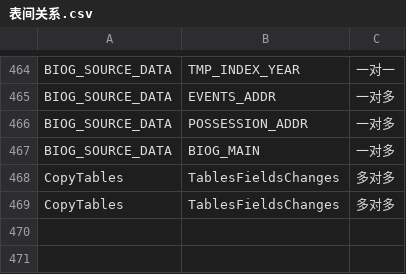
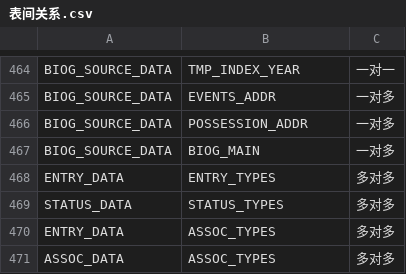
Before and after one commit to PKUfudawei/BigData, a CSV file: 大数据分析计算机基础/homework/final/表间关系.csv, drawn as a sheet; only a part is shown, gaps mark what is left out.

```diff
--- a/大数据分析计算机基础/homework/final/表间关系.csv
+++ b/大数据分析计算机基础/homework/final/表间关系.csv
@@ -467,3 +467,5 @@ BIOG_SOURCE_DATA,POSSESSION_ADDR,一对多
 BIOG_SOURCE_DATA,BIOG_MAIN,一对多
-CopyTables,TablesFieldsChanges,多对多
-CopyTables,TablesFieldsChanges,多对多
+ENTRY_DATA,ENTRY_TYPES,多对多
+STATUS_DATA,STATUS_TYPES,多对多
+ENTRY_DATA,ASSOC_TYPES,多对多
+ASSOC_DATA,ASSOC_TYPES,多对多
```
Also changed, not shown: 大数据分析计算机基础/homework/final/人物维度.csv, 16 other files.
